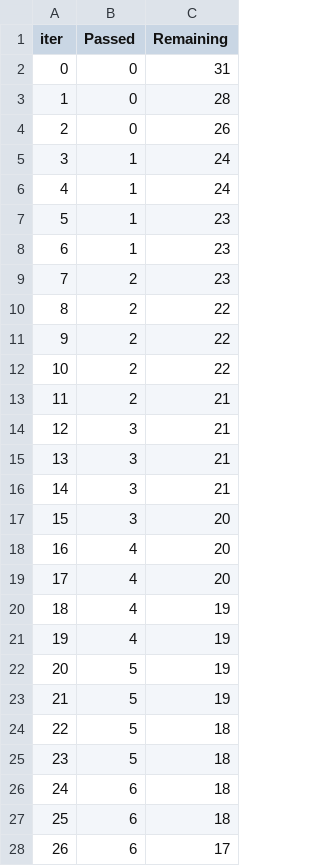
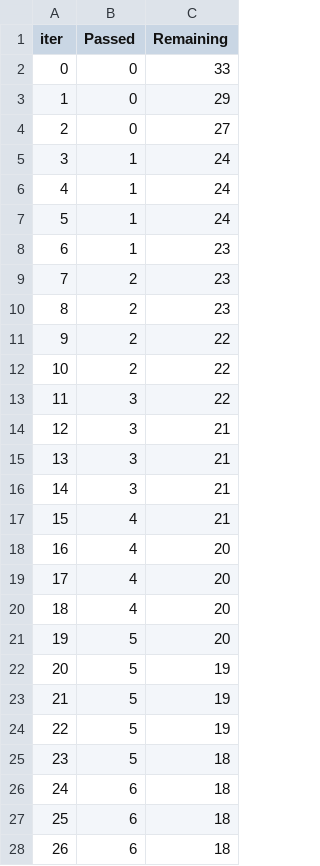
Before and after one commit to anhducbuui270802/end2end_mlproject, a TSV file: catboost_info/time_left.tsv, drawn as a sheet; only a part is shown; the diff covers the shown part only.

```diff
--- a/catboost_info/time_left.tsv
+++ b/catboost_info/time_left.tsv
@@ -1,14 +1,14 @@
 iter	Passed	Remaining
-0	0	31
-1	0	28
-2	0	26
+0	0	33
+1	0	29
+2	0	27
 3	1	24
 4	1	24
-5	1	23
+5	1	24
 6	1	23
 7	2	23
-8	2	22
+8	2	23
 9	2	22
 10	2	22
-11	2	21
+11	3	22
 12	3	21
@@ -16,10 +16,10 @@ iter	Passed	Remaining
 14	3	21
-15	3	20
+15	4	21
 16	4	20
 17	4	20
-18	4	19
-19	4	19
+18	4	20
+19	5	20
 20	5	19
 21	5	19
-22	5	18
+22	5	19
 23	5	18
@@ -27,2 +27,2 @@ iter	Passed	Remaining
 25	6	18
-26	6	17
+26	6	18
```
Also changed, not shown: 53 edited cells elsewhere in this file, 8 other files.
